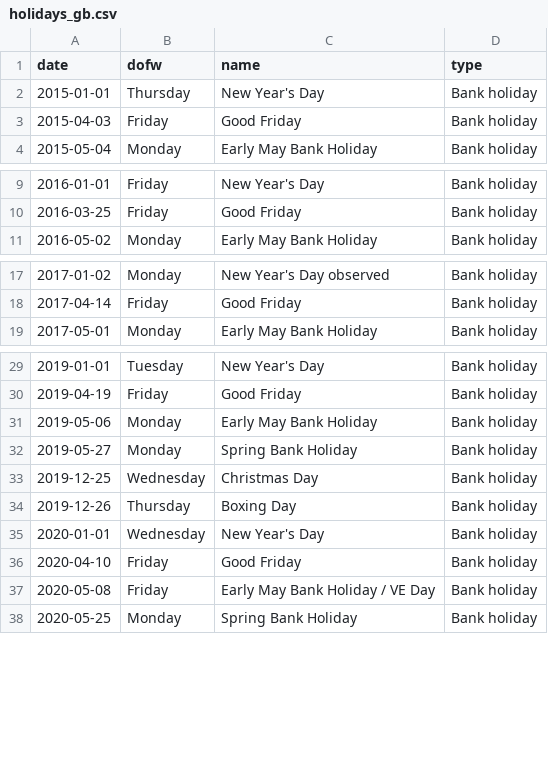
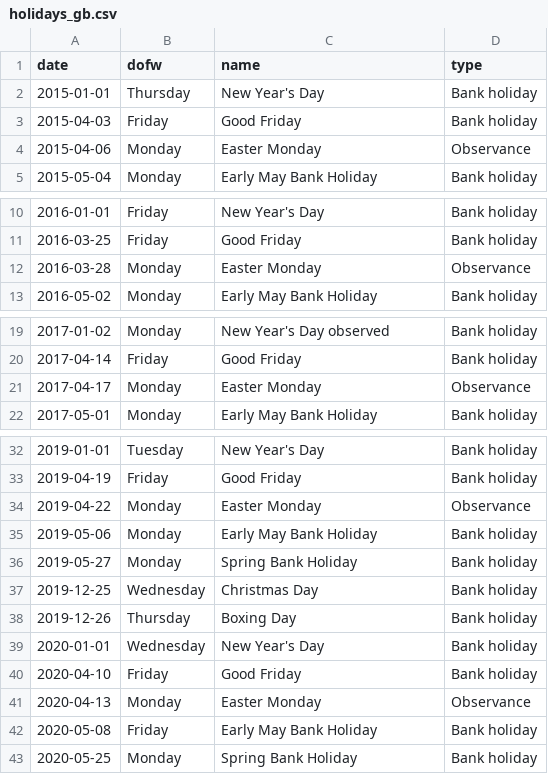
Before and after one commit to grantmcdermott/covgit, a CSV file: data/holidays/holidays_gb.csv, drawn as a sheet; only a part is shown, gaps mark what is left out.

Commit message:
Easter Mon

```diff
--- a/data/holidays/holidays_gb.csv
+++ b/data/holidays/holidays_gb.csv
@@ -3,2 +3,3 @@ date,dofw,name,type
 2015-04-03,Friday,Good Friday,Bank holiday
+2015-04-06,Monday,Easter Monday,Observance
 2015-05-04,Monday,Early May Bank Holiday,Bank holiday
@@ -10,2 +11,3 @@ date,dofw,name,type
 2016-03-25,Friday,Good Friday,Bank holiday
+2016-03-28,Monday,Easter Monday,Observance
 2016-05-02,Monday,Early May Bank Holiday,Bank holiday
@@ -18,2 +20,3 @@ date,dofw,name,type
 2017-04-14,Friday,Good Friday,Bank holiday
+2017-04-17,Monday,Easter Monday,Observance
 2017-05-01,Monday,Early May Bank Holiday,Bank holiday
@@ -30,2 +33,3 @@ date,dofw,name,type
 2019-04-19,Friday,Good Friday,Bank holiday
+2019-04-22,Monday,Easter Monday,Observance
 2019-05-06,Monday,Early May Bank Holiday,Bank holiday
@@ -36,3 +40,4 @@ date,dofw,name,type
 2020-04-10,Friday,Good Friday,Bank holiday
-2020-05-08,Friday,Early May Bank Holiday / VE Day,Bank holiday
+2020-04-13,Monday,Easter Monday,Observance
+2020-05-08,Friday,Early May Bank Holiday,Bank holiday
 2020-05-25,Monday,Spring Bank Holiday,Bank holiday
```
